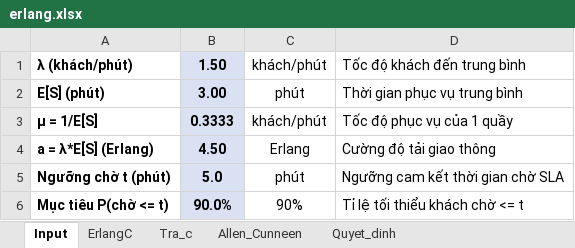
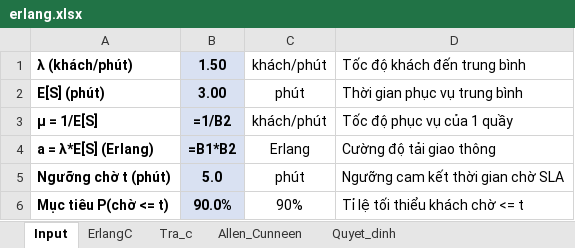
Before and after one commit to LgTVing/queue-simulation, an Excel workbook: excel/erlang.xlsx, sheet Input, drawn as a sheet; values as stored, in another font and other column widths than the file's, no borders; formulas without a stored value are shown as written; the diff names each change by its address in the sheet, - before the commit and + after, or states it on an @@ line.

```diff
--- a/excel/erlang.xlsx (sheet Input)
+++ b/excel/erlang.xlsx (sheet Input)
-B3: 0.3333
+B3: =1/B2
-B4: 4.50
+B4: =B1*B2
```
Also changed, not shown: sheet ErlangC, sheet Quyet_dinh, sheet Allen_Cunneen, 13 other files.
